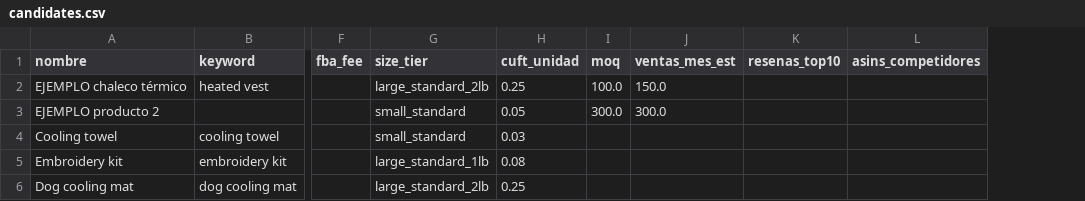
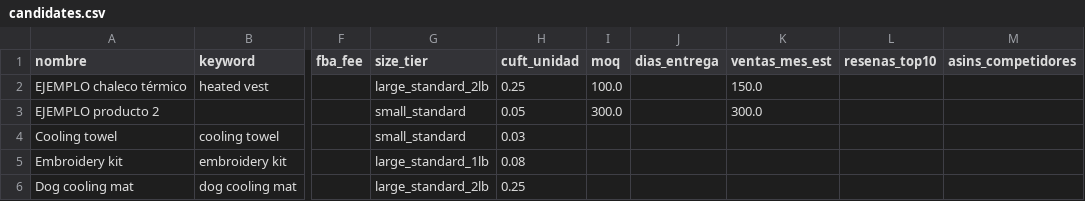
Before and after one commit to infoboy27/weaverslogistic, a CSV file: data/candidates.csv, drawn as a sheet; only a part is shown, gaps mark what is left out; the diff names each change by its address in the sheet, - before the commit and + after, or states it on an @@ line.

```diff
--- a/data/candidates.csv
+++ b/data/candidates.csv
+column J (dias_entrega), empty
```
Also changed, not shown: 4 other files.
